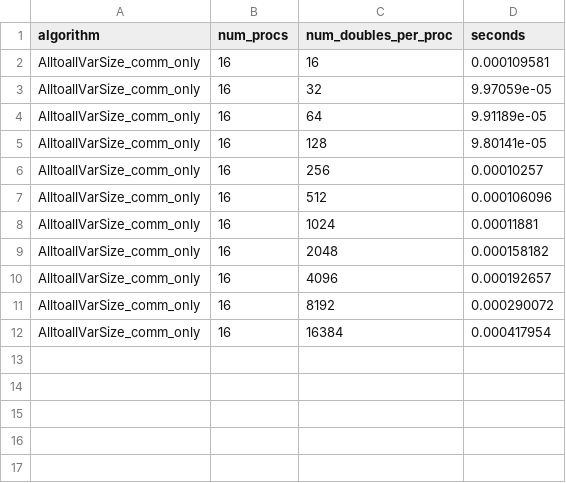
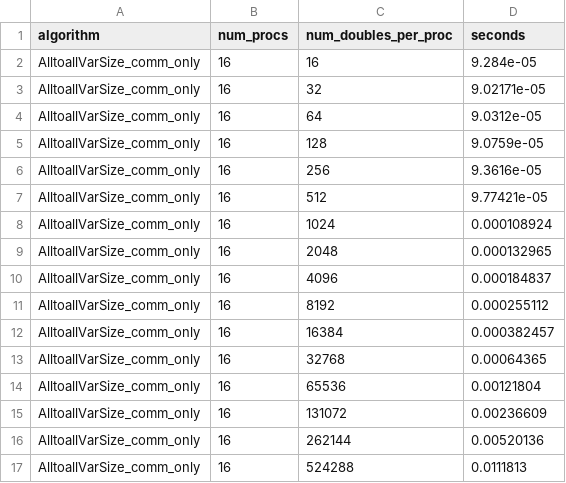
Before and after one commit to mctimm/CS542-Project, a CSV file: results_comm_4x4.csv, drawn as a sheet.

Commit message:
update test and results

```diff
--- a/results_comm_4x4.csv
+++ b/results_comm_4x4.csv
@@ -1,12 +1,17 @@
 algorithm,num_procs,num_doubles_per_proc,seconds
-AlltoallVarSize_comm_only,16,16,0.000109581
-AlltoallVarSize_comm_only,16,32,9.97059e-05
-AlltoallVarSize_comm_only,16,64,9.91189e-05
-AlltoallVarSize_comm_only,16,128,9.80141e-05
-AlltoallVarSize_comm_only,16,256,0.00010257
-AlltoallVarSize_comm_only,16,512,0.000106096
-AlltoallVarSize_comm_only,16,1024,0.00011881
-AlltoallVarSize_comm_only,16,2048,0.000158182
-AlltoallVarSize_comm_only,16,4096,0.000192657
-AlltoallVarSize_comm_only,16,8192,0.000290072
-AlltoallVarSize_comm_only,16,16384,0.000417954
+AlltoallVarSize_comm_only,16,16,9.284e-05
+AlltoallVarSize_comm_only,16,32,9.02171e-05
+AlltoallVarSize_comm_only,16,64,9.0312e-05
+AlltoallVarSize_comm_only,16,128,9.0759e-05
+AlltoallVarSize_comm_only,16,256,9.3616e-05
+AlltoallVarSize_comm_only,16,512,9.77421e-05
+AlltoallVarSize_comm_only,16,1024,0.000108924
+AlltoallVarSize_comm_only,16,2048,0.000132965
+AlltoallVarSize_comm_only,16,4096,0.000184837
+AlltoallVarSize_comm_only,16,8192,0.000255112
+AlltoallVarSize_comm_only,16,16384,0.000382457
+AlltoallVarSize_comm_only,16,32768,0.00064365
+AlltoallVarSize_comm_only,16,65536,0.00121804
+AlltoallVarSize_comm_only,16,131072,0.00236609
+AlltoallVarSize_comm_only,16,262144,0.00520136
+AlltoallVarSize_comm_only,16,524288,0.0111813
```
Also changed, not shown: results_4x4.csv, 5 other files.
